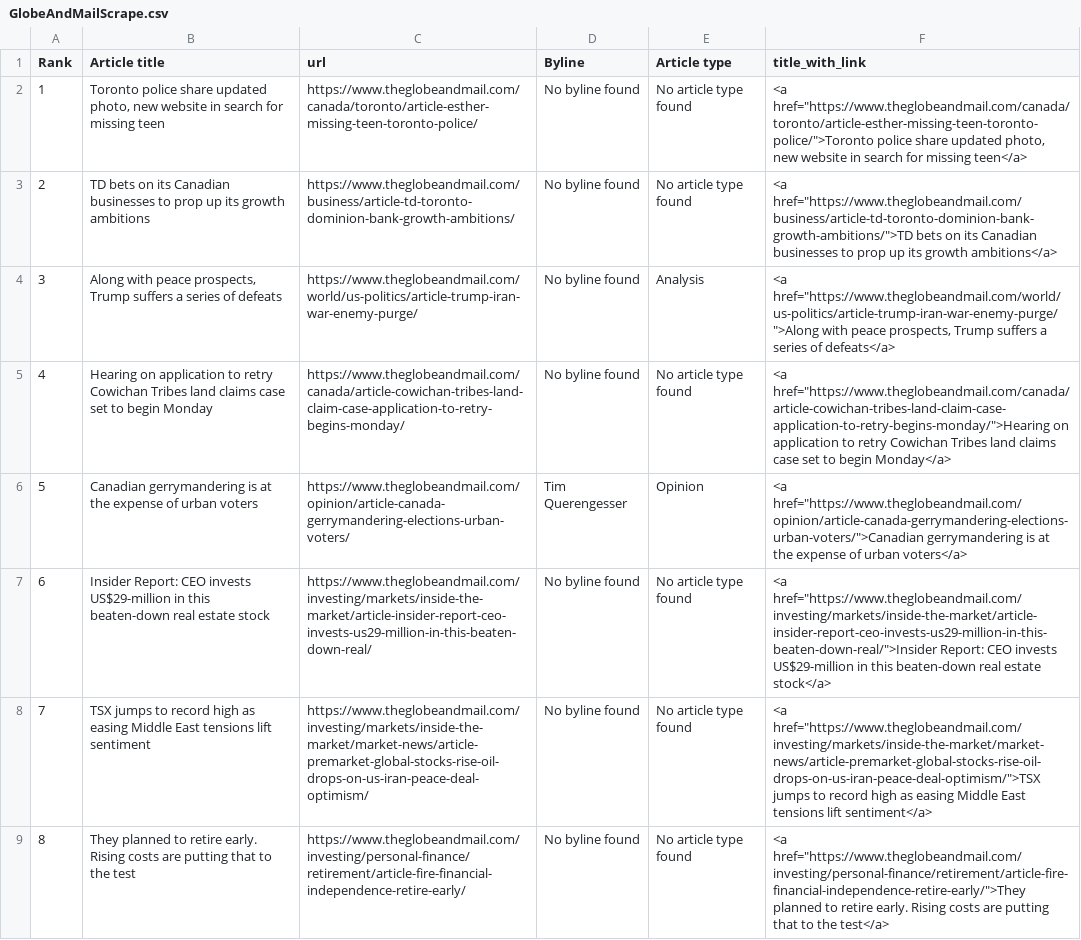
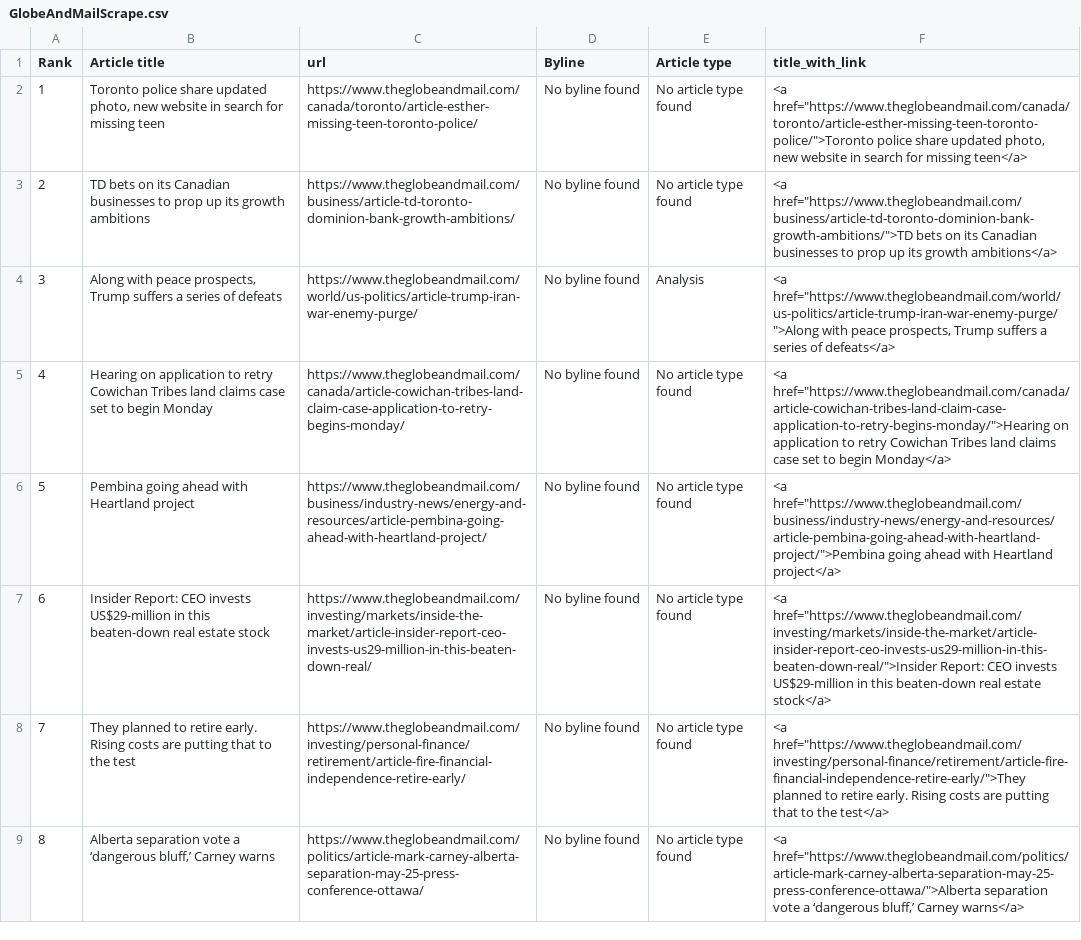
Before and after one commit to caoramckenna/canada-news-trending-stories, a CSV file: GlobeAndMailScrape.csv, drawn as a sheet.

```diff
--- a/GlobeAndMailScrape.csv
+++ b/GlobeAndMailScrape.csv
@@ -5,5 +5,5 @@ Rank,Article title,url,Byline,Article type,title_with_link
 4,Hearing on application to retry Cowichan Tribes land claims case set to begin Monday,https://www.theglobeandmail.com/canada/article-cowichan-tribes-land-claim-case-application-to-retry-begins-monday/,No byline found,No article type found,"<a href=""https://www.theglobeandmail.com/canada/article-cowichan-tribes-land-claim-case-application-to-retry-begins-monday/"">Hearing on application to retry Cowichan Tribes land claims case set to begin Monday</a>"
-5,Canadian gerrymandering is at the expense of urban voters,https://www.theglobeandmail.com/opinion/article-canada-gerrymandering-elections-urban-voters/,Tim Querengesser,Opinion,"<a href=""https://www.theglobeandmail.com/opinion/article-canada-gerrymandering-elections-urban-voters/"">Canadian gerrymandering is at the expense of urban voters</a>"
+5,Pembina going ahead with Heartland project,https://www.theglobeandmail.com/business/industry-news/energy-and-resources/article-pembina-going-ahead-with-heartland-project/,No byline found,No article type found,"<a href=""https://www.theglobeandmail.com/business/industry-news/energy-and-resources/article-pembina-going-ahead-with-heartland-project/"">Pembina going ahead with Heartland project</a>"
 6,Insider Report: CEO invests US$29-million in this beaten-down real estate stock,https://www.theglobeandmail.com/investing/markets/inside-the-market/article-insider-report-ceo-invests-us29-million-in-this-beaten-down-real/,No byline found,No article type found,"<a href=""https://www.theglobeandmail.com/investing/markets/inside-the-market/article-insider-report-ceo-invests-us29-million-in-this-beaten-down-real/"">Insider Report: CEO invests US$29-million in this beaten-down real estate stock</a>"
-7,TSX jumps to record high as easing Middle East tensions lift sentiment,https://www.theglobeandmail.com/investing/markets/inside-the-market/market-news/article-premarket-global-stocks-rise-oil-drops-on-us-iran-peace-deal-optimism/,No byline found,No article type found,"<a href=""https://www.theglobeandmail.com/investing/markets/inside-the-market/market-news/article-premarket-global-stocks-rise-oil-drops-on-us-iran-peace-deal-optimism/"">TSX jumps to record high as easing Middle East tensions lift sentiment</a>"
-8,They planned to retire early. Rising costs are putting that to the test,https://www.theglobeandmail.com/investing/personal-finance/retirement/article-fire-financial-independence-retire-early/,No byline found,No article type found,"<a href=""https://www.theglobeandmail.com/investing/personal-finance/retirement/article-fire-financial-independence-retire-early/"">They planned to retire early. Rising costs are putting that to the test</a>"
+7,They planned to retire early. Rising costs are putting that to the test,https://www.theglobeandmail.com/investing/personal-finance/retirement/article-fire-financial-independence-retire-early/,No byline found,No article type found,"<a href=""https://www.theglobeandmail.com/investing/personal-finance/retirement/article-fire-financial-independence-retire-early/"">They planned to retire early. Rising costs are putting that to the test</a>"
+8,"Alberta separation vote a ‘dangerous bluff,’ Carney warns",https://www.theglobeandmail.com/politics/article-mark-carney-alberta-separation-may-25-press-conference-ottawa/,No byline found,No article type found,"<a href=""https://www.theglobeandmail.com/politics/article-mark-carney-alberta-separation-may-25-press-conference-ottawa/"">Alberta separation vote a ‘dangerous bluff,’ Carney warns</a>"
```
Also changed, not shown: CTVScrape.csv, NationalPostScrape.csv, 4 other files.
